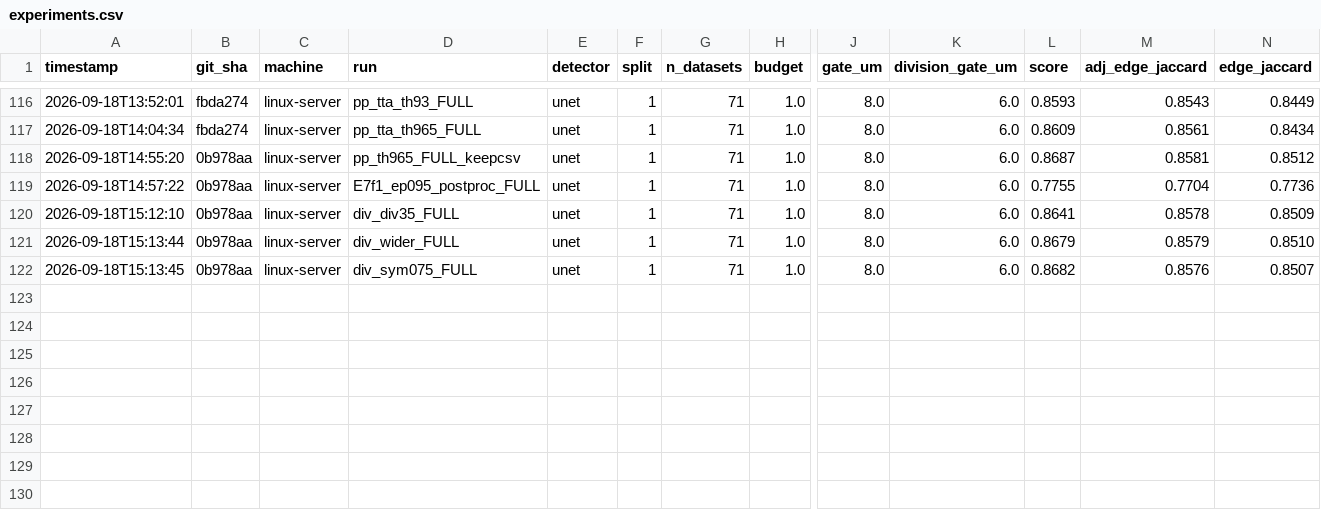
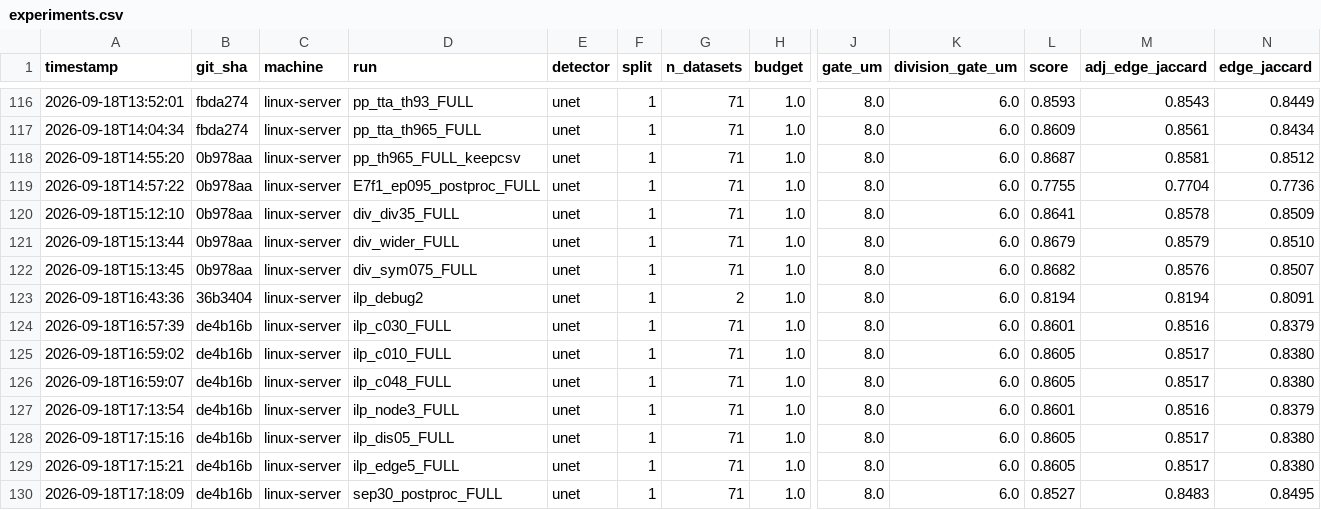
Before and after one commit to filipp-lotsmanov/Volt-biohub, a CSV file: experiments.csv, drawn as a sheet; only a part is shown, gaps mark what is left out; rows hold the shown columns only; the diff names each change by its address in the sheet, - before the commit and + after, or states it on an @@ line.

```diff
--- a/experiments.csv
+++ b/experiments.csv
+row 123: 2026-09-18T16:43:36 | 36b3404 | linux-server | ilp_debug2 | unet | 1 | 2 | 1.0 | 8.0 | 6.0 | 0.8194 | 0.8194 | 0.8091
+row 124: 2026-09-18T16:57:39 | de4b16b | linux-server | ilp_c030_FULL | unet | 1 | 71 | 1.0 | 8.0 | 6.0 | 0.8601 | 0.8516 | 0.8379
+row 125: 2026-09-18T16:59:02 | de4b16b | linux-server | ilp_c010_FULL | unet | 1 | 71 | 1.0 | 8.0 | 6.0 | 0.8605 | 0.8517 | 0.8380
+row 126: 2026-09-18T16:59:07 | de4b16b | linux-server | ilp_c048_FULL | unet | 1 | 71 | 1.0 | 8.0 | 6.0 | 0.8605 | 0.8517 | 0.8380
+row 127: 2026-09-18T17:13:54 | de4b16b | linux-server | ilp_node3_FULL | unet | 1 | 71 | 1.0 | 8.0 | 6.0 | 0.8601 | 0.8516 | 0.8379
+row 128: 2026-09-18T17:15:16 | de4b16b | linux-server | ilp_dis05_FULL | unet | 1 | 71 | 1.0 | 8.0 | 6.0 | 0.8605 | 0.8517 | 0.8380
+row 129: 2026-09-18T17:15:21 | de4b16b | linux-server | ilp_edge5_FULL | unet | 1 | 71 | 1.0 | 8.0 | 6.0 | 0.8605 | 0.8517 | 0.8380
+row 130: 2026-09-18T17:18:09 | de4b16b | linux-server | sep30_postproc_FULL | unet | 1 | 71 | 1.0 | 8.0 | 6.0 | 0.8527 | 0.8483 | 0.8495
```
Also changed, not shown: 3 other files.
